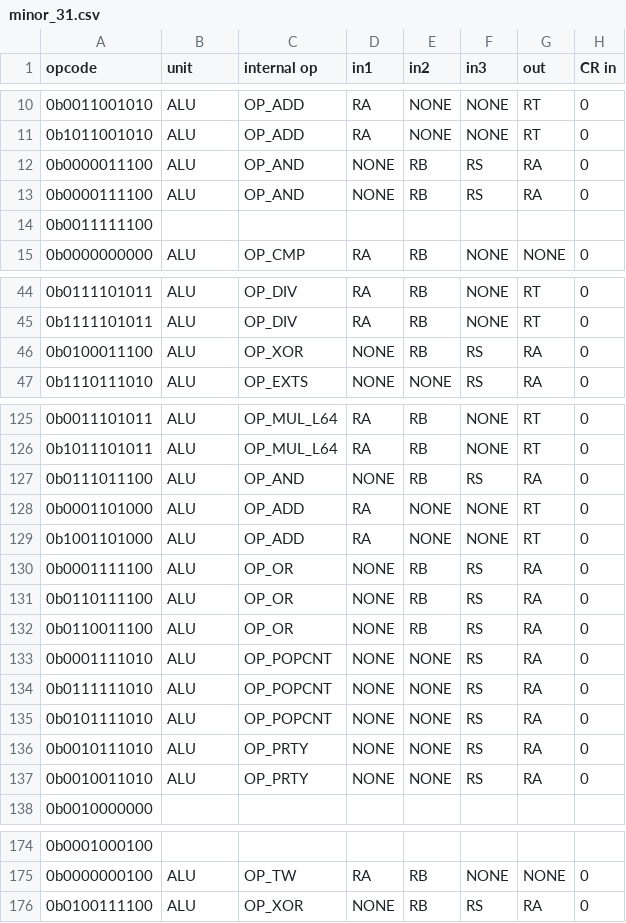
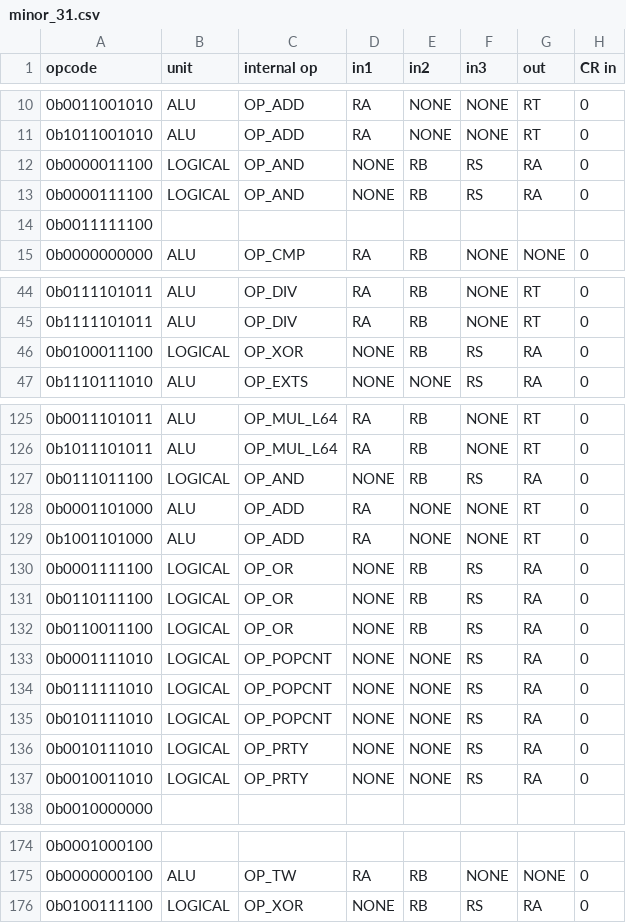
Before and after one commit to programmerjake/libre-soc-wiki, a CSV file: openpower/isatables/minor_31.csv, drawn as a sheet; only a part is shown, gaps mark what is left out; the diff names each change by its address in the sheet, - before the commit and + after, or states it on an @@ line.

Commit message:
move Logic pipeline ops to LOGICAL FunctionUnit

```diff
--- a/openpower/isatables/minor_31.csv
+++ b/openpower/isatables/minor_31.csv
-B12:B13 (unit): ALU
+B12:B13 (unit): LOGICAL
-B46 (unit): ALU
+B46 (unit): LOGICAL
-B127 (unit): ALU
+B127 (unit): LOGICAL
-B130:B137 (unit): ALU
+B130:B137 (unit): LOGICAL
-B176 (unit): ALU
+B176 (unit): LOGICAL
```
Also changed, not shown: openpower/isatables/major.csv.
